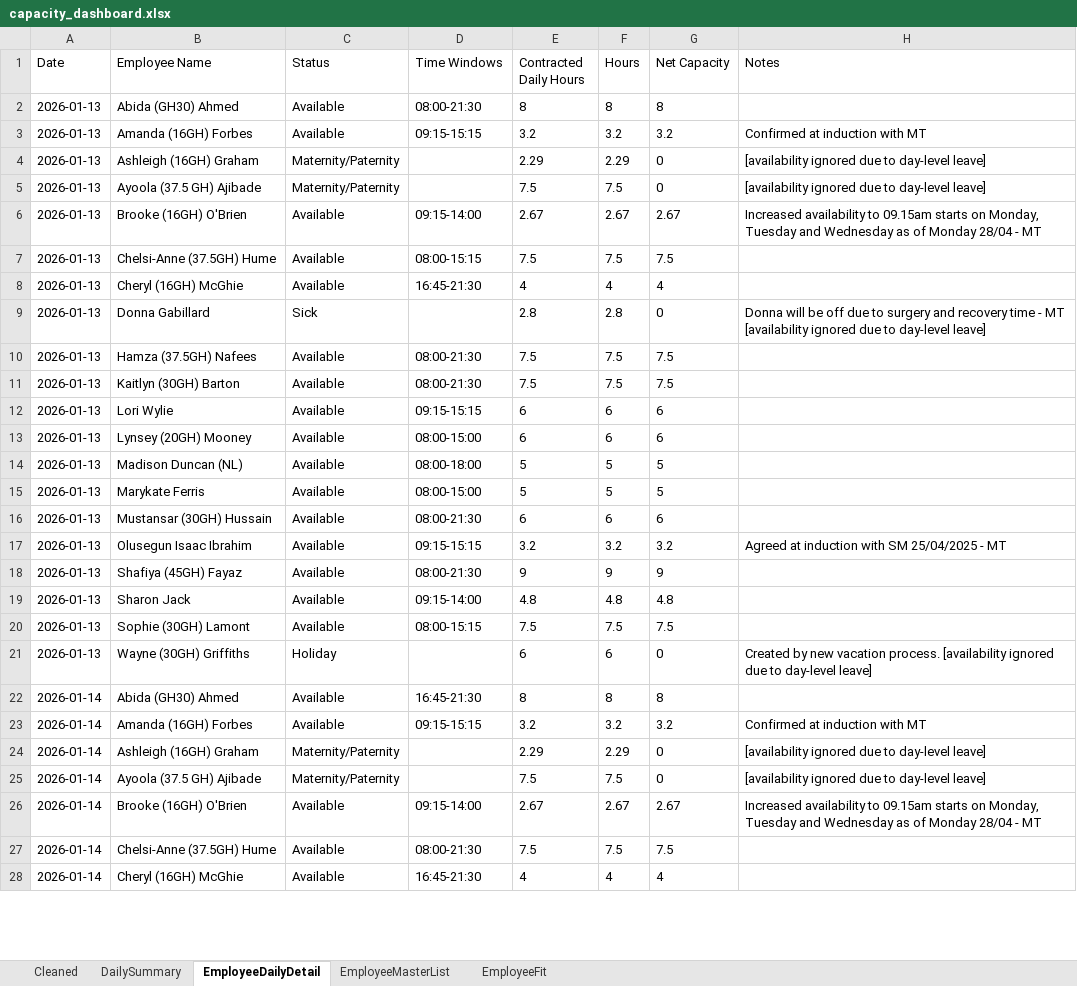
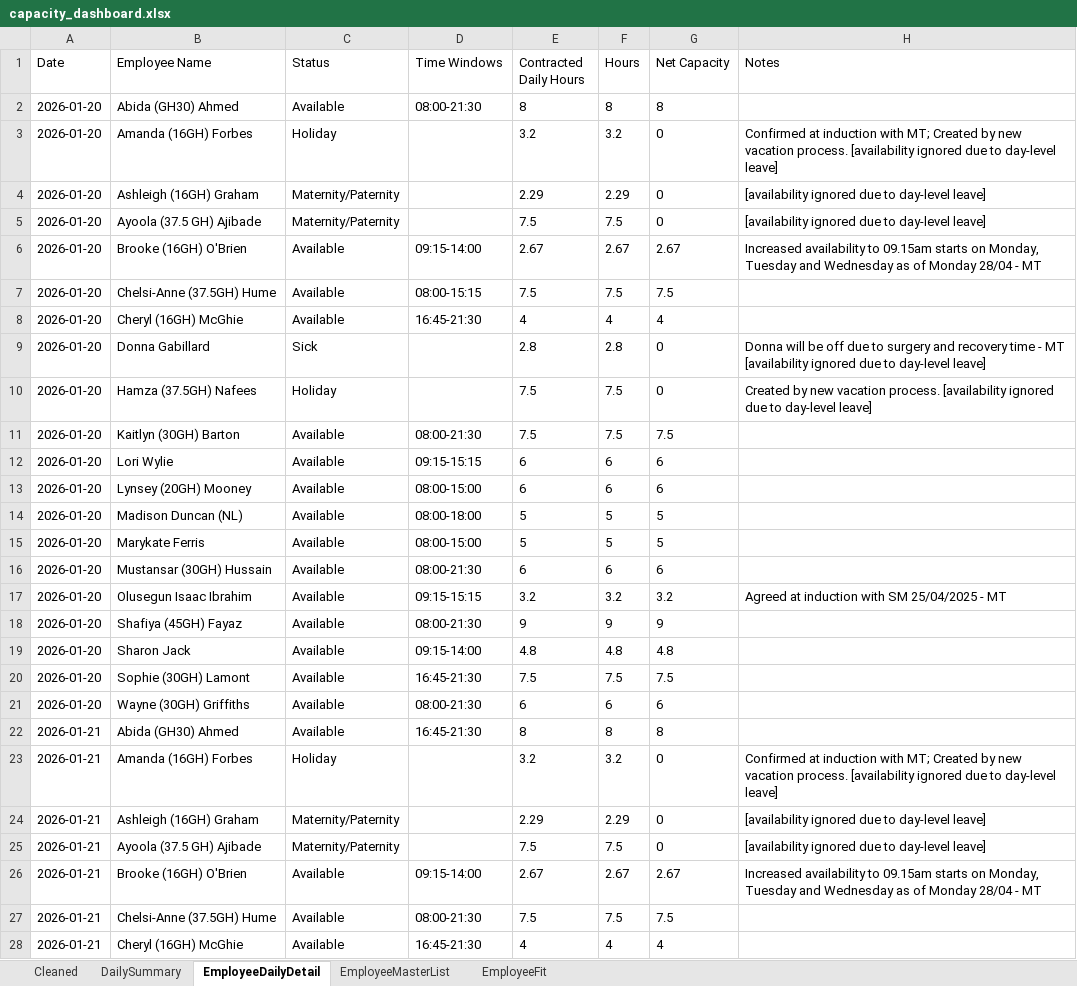
Before and after one commit to Mustansar-tech/CareCapacity, an Excel workbook: capacity_dashboard.xlsx, sheet EmployeeDailyDetail, drawn as a sheet; only a part is shown; values as stored, in another font and other column widths than the file's, no borders; removed rows and columns are numbered as before the commit, all else as after; the diff covers the shown part only; the diff names each change by its address in the sheet, - before the commit and + after, or states it on an @@ line.

```diff
--- a/capacity_dashboard.xlsx (sheet EmployeeDailyDetail)
+++ b/capacity_dashboard.xlsx (sheet EmployeeDailyDetail)
-A2 (Date): 2026-01-13
+A2 (Date): 2026-01-20
-row 3: 2026-01-13 | Amanda (16GH) Forbes | Available | 09:15-15:15 | 3.2 | 3.2 | 3.2 | Confirmed at induction with MT
+row 3: 2026-01-20 | Amanda (16GH) Forbes | Holiday |  | 3.2 | 3.2 | 0 | Confirmed at induction with MT; Created by new vacation process. [availability ignored due to day-level leave]
-A4:A9 (Date): 2026-01-13
+A4:A9 (Date): 2026-01-20
-row 10: 2026-01-13 | Hamza (37.5GH) Nafees | Available | 08:00-21:30 | 7.5 | 7.5 | 7.5
+row 10: 2026-01-20 | Hamza (37.5GH) Nafees | Holiday |  | 7.5 | 7.5 | 0 | Created by new vacation process. [availability ignored due to day-level leave]
-A11:A20 (Date): 2026-01-13
+A11:A20 (Date): 2026-01-20
-D20 (Time Windows): 08:00-15:15
+D20 (Time Windows): 16:45-21:30
-row 21: 2026-01-13 | Wayne (30GH) Griffiths | Holiday |  | 6 | 6 | 0 | Created by new vacation process. [availability ignored due to day-level leave]
+row 21: 2026-01-20 | Wayne (30GH) Griffiths | Available | 08:00-21:30 | 6 | 6 | 6
-A22 (Date): 2026-01-14
+A22 (Date): 2026-01-21
-row 23: 2026-01-14 | Amanda (16GH) Forbes | Available | 09:15-15:15 | 3.2 | 3.2 | 3.2 | Confirmed at induction with MT
+row 23: 2026-01-21 | Amanda (16GH) Forbes | Holiday |  | 3.2 | 3.2 | 0 | Confirmed at induction with MT; Created by new vacation process. [availability ignored due to day-level leave]
-A24:A28 (Date): 2026-01-14
+A24:A28 (Date): 2026-01-21
```
Also changed, not shown: other rows of this sheet, sheet Cleaned, sheet DailySummary, 1 other file.
